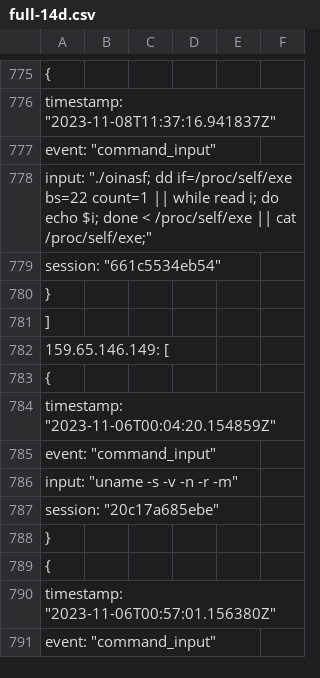
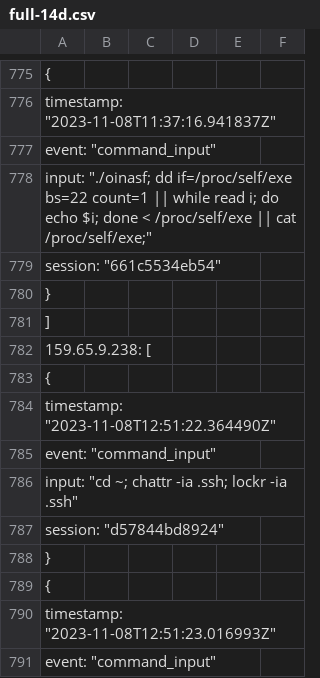
Before and after one commit to CyDefOps/project-killchain, a CSV file: IOCs/network-indicators/honeypot/attack-pattern/full-14d.csv, drawn as a sheet; only a part is shown, gaps mark what is left out; the shorter side is filled out with more unchanged rows; the diff covers the shown part only.

```diff
--- a/IOCs/network-indicators/honeypot/attack-pattern/full-14d.csv
+++ b/IOCs/network-indicators/honeypot/attack-pattern/full-14d.csv
@@ -781 +781,11 @@
     ],
+    "159.65.9.238": [
+        {
+            "timestamp": "2023-11-08T12:51:22.364490Z",
+            "event": "command_input",
+            "input": "cd ~; chattr -ia .ssh; lockr -ia .ssh",
+            "session": "d57844bd8924"
+        },
+        {
+            "timestamp": "2023-11-08T12:51:23.016993Z",
+            "event": "command_input",
```
Also changed, not shown: 10 added rows elsewhere in this file, 1 other file.
